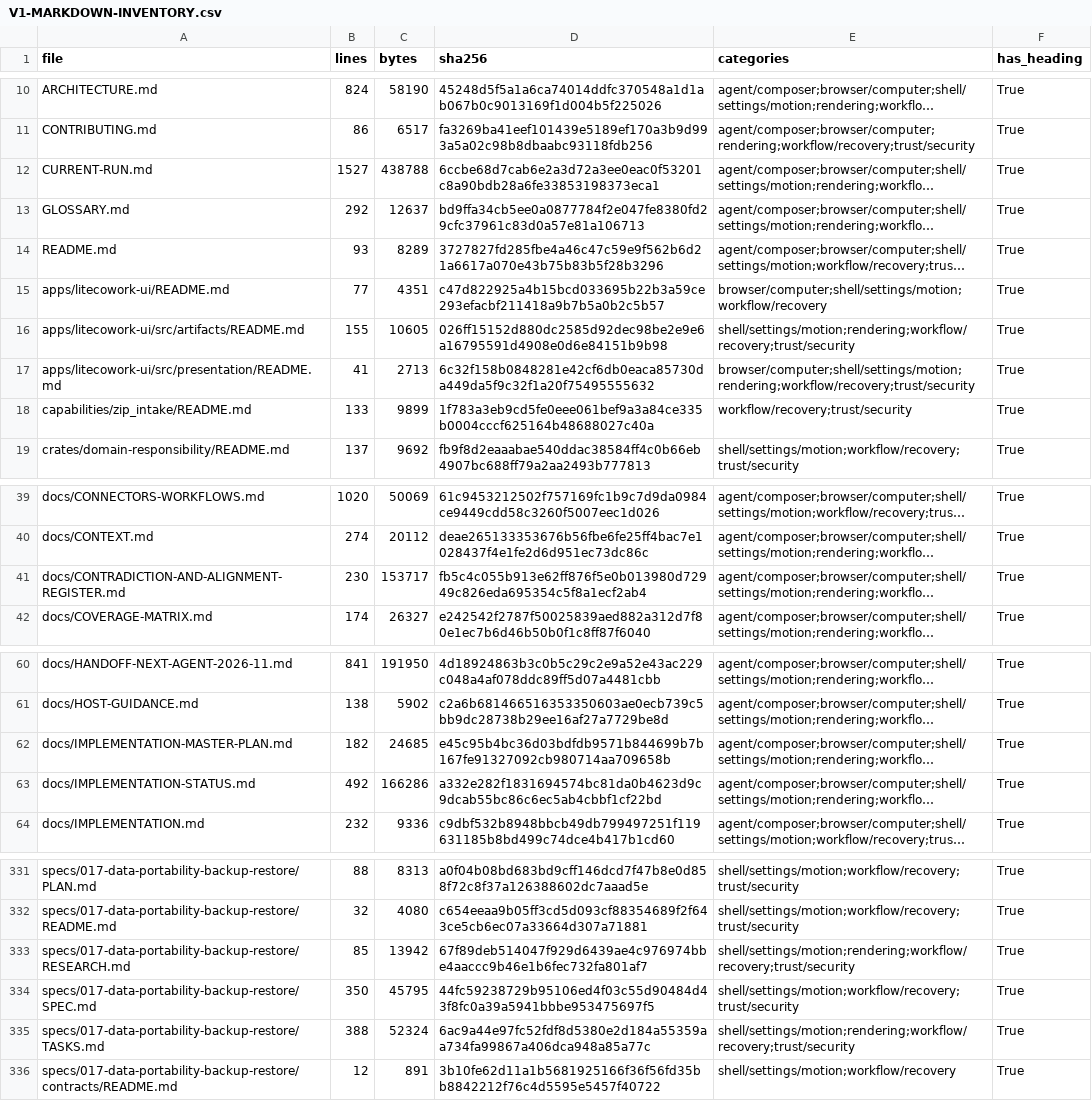
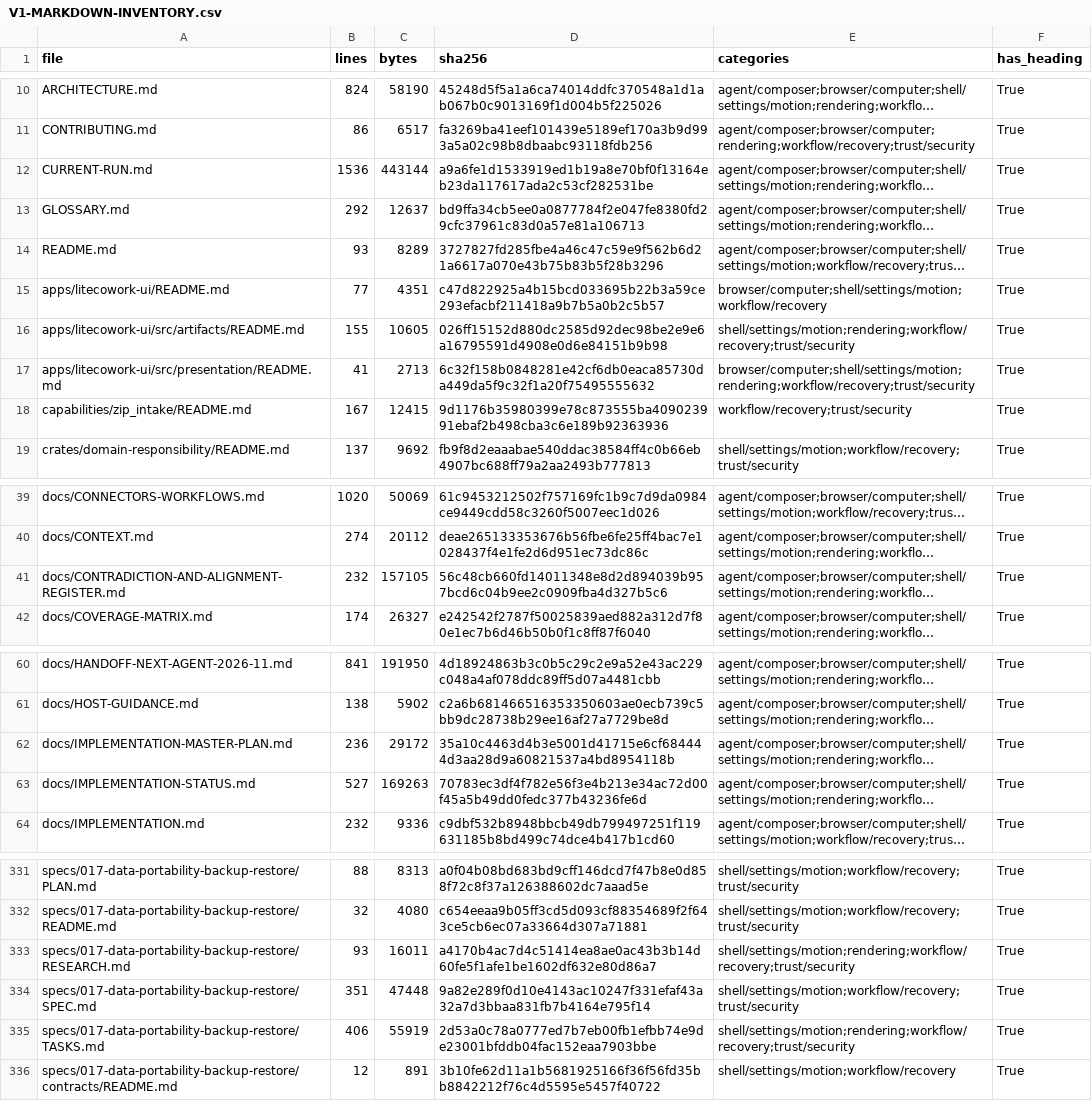
Before and after one commit to sarv-projects/litecowork, a CSV file: docs/audit/V1-MARKDOWN-INVENTORY.csv, drawn as a sheet; only a part is shown, gaps mark what is left out; long unchanged cells end in …; the diff covers the shown part only; the diff names each change by its address in the sheet, - before the commit and + after, or states it on an @@ line.

```diff
--- a/docs/audit/V1-MARKDOWN-INVENTORY.csv
+++ b/docs/audit/V1-MARKDOWN-INVENTORY.csv
-B12 (lines): 1527
+B12 (lines): 1536
-C12 (bytes): 438788
+C12 (bytes): 443144
-D12 (sha256): 6ccbe68d7cab6e2a3d72a3ee0eac0f53201c8a90bdb28a6fe33853198373eca1
+D12 (sha256): a9a6fe1d1533919ed1b19a8e70bf0f13164eb23da117617ada2c53cf282531be
-B18 (lines): 133
+B18 (lines): 167
-C18 (bytes): 9899
+C18 (bytes): 12415
-D18 (sha256): 1f783a3eb9cd5fe0eee061bef9a3a84ce335b0004cccf625164b48688027c40a
+D18 (sha256): 9d1176b35980399e78c873555ba409023991ebaf2b498cba3c6e189b92363936
-B41 (lines): 230
+B41 (lines): 232
-C41 (bytes): 153717
+C41 (bytes): 157105
-D41 (sha256): fb5c4c055b913e62ff876f5e0b013980d72949c826eda695354c5f8a1ecf2ab4
+D41 (sha256): 56c48cb660fd14011348e8d2d894039b957bcd6c04b9ee2c0909fba4d327b5c6
-B62 (lines): 182
+B62 (lines): 236
-C62 (bytes): 24685
+C62 (bytes): 29172
-D62 (sha256): e45c95b4bc36d03bdfdb9571b844699b7b167fe91327092cb980714aa709658b
+D62 (sha256): 35a10c4463d4b3e5001d41715e6cf684444d3aa28d9a60821537a4bd8954118b
-B63 (lines): 492
+B63 (lines): 527
-C63 (bytes): 166286
+C63 (bytes): 169263
-D63 (sha256): a332e282f1831694574bc81da0b4623d9c9dcab55bc86c6ec5ab4cbbf1cf22bd
+D63 (sha256): 70783ec3df4f782e56f3e4b213e34ac72d00f45a5b49dd0fedc377b43236fe6d
-B333 (lines): 85
+B333 (lines): 93
-C333 (bytes): 13942
+C333 (bytes): 16011
-D333 (sha256): 67f89deb514047f929d6439ae4c976974bbe4aaccc9b46e1b6fec732fa801af7
+D333 (sha256): a4170b4ac7d4c51414ea8ae0ac43b3b14d60fe5f1afe1be1602df632e80d86a7
-B334 (lines): 350
+B334 (lines): 351
-C334 (bytes): 45795
+C334 (bytes): 47448
-D334 (sha256): 44fc59238729b95106ed4f03c55d90484d43f8fc0a39a5941bbbe953475697f5
+D334 (sha256): 9a82e289f0d10e4143ac10247f331efaf43a32a7d3bbaa831fb7b4164e795f14
-B335 (lines): 388
+B335 (lines): 406
-C335 (bytes): 52324
+C335 (bytes): 55919
-D335 (sha256): 6ac9a44e97fc52fdf8d5380e2d184a55359aa734fa99867a406dca948a85a77c
+D335 (sha256): 2d53a0c78a0777ed7b7eb00fb1efbb74e9de23001bfddb04fac152eaa7903bbe
```
Also changed, not shown: 12 edited cells elsewhere in this file, 23 other files.
